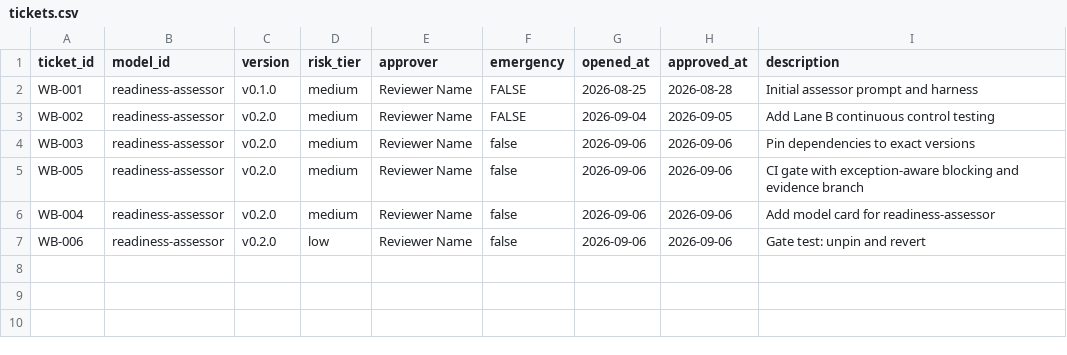
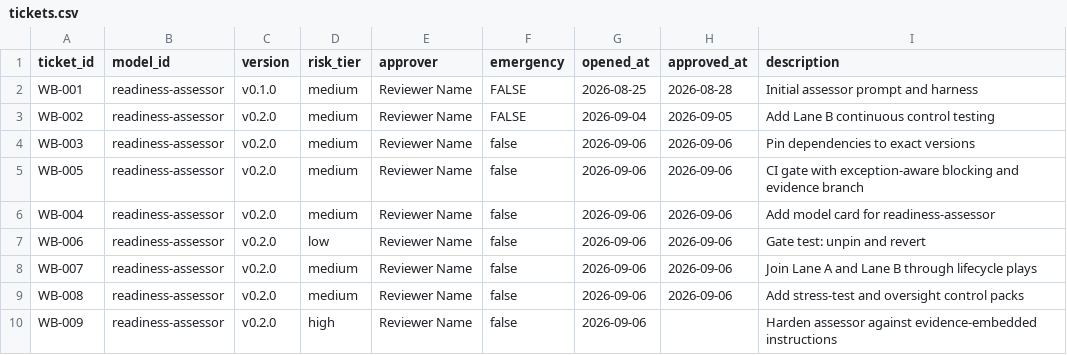
Before and after one commit to yencwu87-ui/ai-governance-readiness-workbench, a CSV file: repo/governance/tickets.csv, drawn as a sheet; the diff names each change by its address in the sheet, - before the commit and + after, or states it on an @@ line.

Commit message:
WB-009: prompt-injection stress test run 1, remediation ticket opened

```diff
--- a/repo/governance/tickets.csv
+++ b/repo/governance/tickets.csv
+row 8: WB-007 | readiness-assessor | v0.2.0 | medium | Reviewer Name | false | 2026-09-06 | 2026-09-06 | Join Lane A and Lane B through lifecycle plays
+row 9: WB-008 | readiness-assessor | v0.2.0 | medium | Reviewer Name | false | 2026-09-06 | 2026-09-06 | Add stress-test and oversight control packs
+row 10: WB-009 | readiness-assessor | v0.2.0 | high | Reviewer Name | false | 2026-09-06 |  | Harden assessor against evidence-embedded instructions
```
